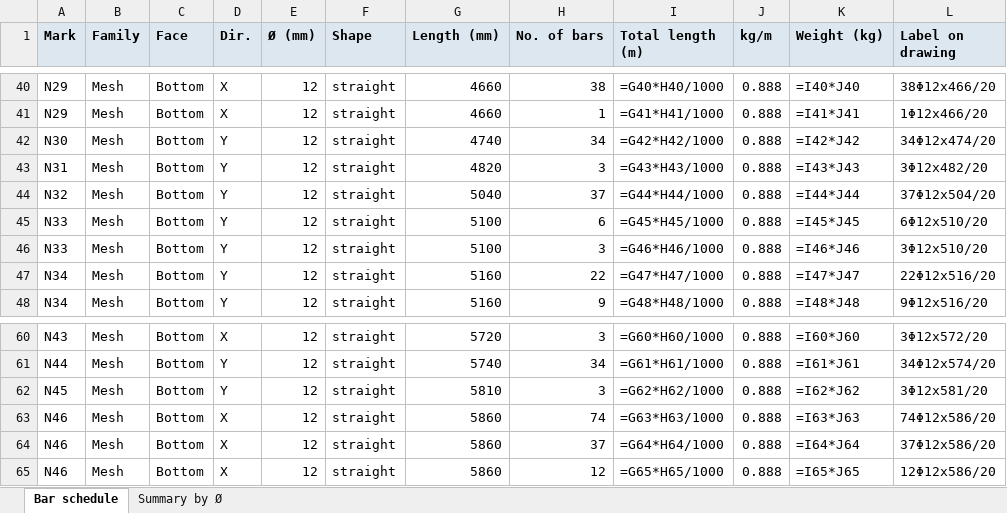
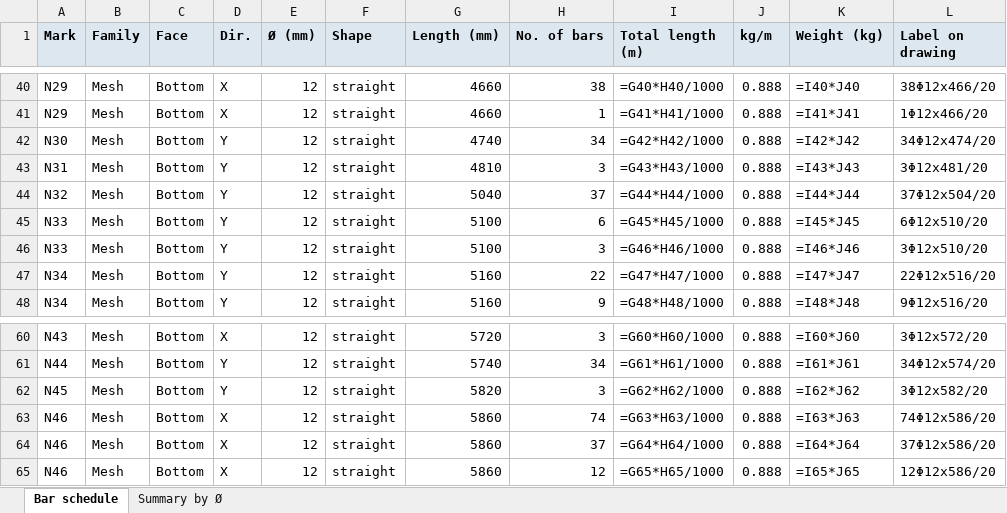
Before and after one commit to PansCoin/FLAT-SLAB, an Excel workbook: slab_detailer/improtntinos4_output/improtntinos4_bar_schedule.xlsx, sheet Bar schedule, drawn as a sheet; only a part is shown, gaps mark what is left out; values as stored, in another font and other column widths than the file's, no borders; formulas without a stored value are shown as written; the diff names each change by its address in the sheet, - before the commit and + after, or states it on an @@ line.

```diff
--- a/slab_detailer/improtntinos4_output/improtntinos4_bar_schedule.xlsx (sheet Bar schedule)
+++ b/slab_detailer/improtntinos4_output/improtntinos4_bar_schedule.xlsx (sheet Bar schedule)
-G43 (Length (mm)): 4820
+G43 (Length (mm)): 4810
-L43 (Label on drawing): 3Φ12x482/20
+L43 (Label on drawing): 3Φ12x481/20
-G62 (Length (mm)): 5810
+G62 (Length (mm)): 5820
-L62 (Label on drawing): 3Φ12x581/20
+L62 (Label on drawing): 3Φ12x582/20
```
Also changed, not shown: slab_detailer/IMPORTDXFNEW_output/IMPORTDXFNEW_bar_schedule.xlsx, slab_detailer/improtntinos3_output/improtntinos3_bar_schedule.xlsx, 18 other files.
